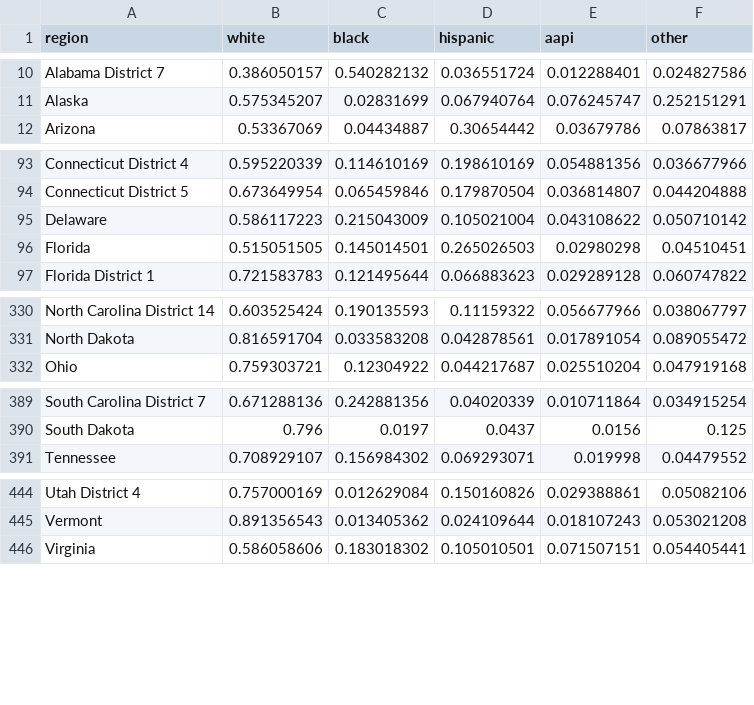
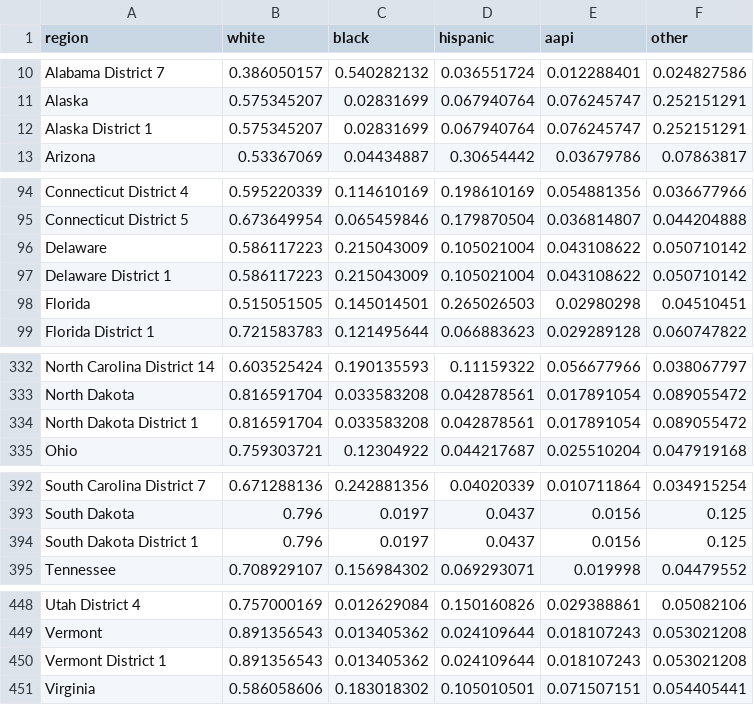
Before and after one commit to markjrieke/2022-midterm-forecasts, a CSV file: models/data/demographics_2022.csv, drawn as a sheet; only a part is shown, gaps mark what is left out; the diff covers the shown part only.

Commit message:
fix minor error in 2022 demographics file

```diff
--- a/models/data/demographics_2022.csv
+++ b/models/data/demographics_2022.csv
@@ -11,2 +11,3 @@ Alabama District 7,0.386050157,0.540282132,0.036551724,0.012288401,0.024827586
 Alaska,0.575345207,0.02831699,0.067940764,0.076245747,0.252151291
+Alaska District 1,0.575345207,0.02831699,0.067940764,0.076245747,0.252151291
 Arizona,0.53367069,0.04434887,0.30654442,0.03679786,0.07863817
@@ -95,2 +96,3 @@ Connecticut District 5,0.673649954,0.065459846,0.179870504,0.036814807,0.0442048
 Delaware,0.586117223,0.215043009,0.105021004,0.043108622,0.050710142
+Delaware District 1,0.586117223,0.215043009,0.105021004,0.043108622,0.050710142
 Florida,0.515051505,0.145014501,0.265026503,0.02980298,0.04510451
@@ -331,2 +333,3 @@ North Carolina District 14,0.603525424,0.190135593,0.11159322,0.056677966,0.0380
 North Dakota,0.816591704,0.033583208,0.042878561,0.017891054,0.089055472
+North Dakota District 1,0.816591704,0.033583208,0.042878561,0.017891054,0.089055472
 Ohio,0.759303721,0.12304922,0.044217687,0.025510204,0.047919168
@@ -390,2 +393,3 @@ South Carolina District 7,0.671288136,0.242881356,0.04020339,0.010711864,0.03491
 South Dakota,0.796,0.0197,0.0437,0.0156,0.125
+South Dakota District 1,0.796,0.0197,0.0437,0.0156,0.125
 Tennessee,0.708929107,0.156984302,0.069293071,0.019998,0.04479552
@@ -445,2 +449,3 @@ Utah District 4,0.757000169,0.012629084,0.150160826,0.029388861,0.05082106
 Vermont,0.891356543,0.013405362,0.024109644,0.018107243,0.053021208
+Vermont District 1,0.891356543,0.013405362,0.024109644,0.018107243,0.053021208
 Virginia,0.586058606,0.183018302,0.105010501,0.071507151,0.054405441
```
Also changed, not shown: 1 added row elsewhere in this file.
